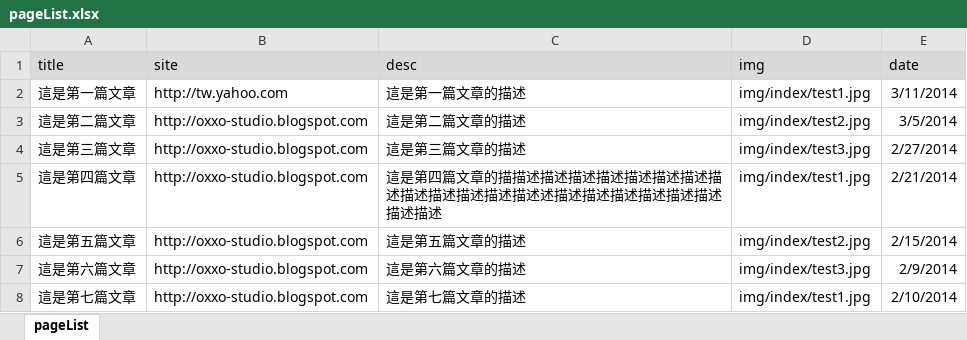
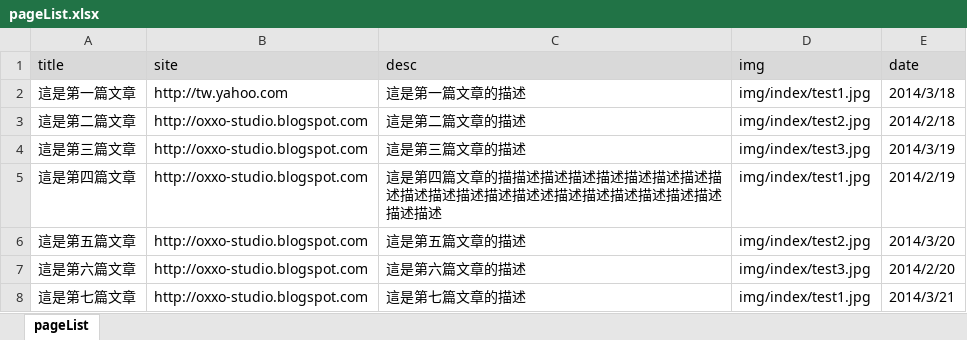
Before and after one commit to oxxostudio/oxxostudio.github.io, an Excel workbook: excel/pageList.xlsx, sheet pageList, drawn as a sheet; values as stored, in another font and other column widths than the file's, no borders; the diff names each change by its address in the sheet, - before the commit and + after, or states it on an @@ line.

```diff
--- a/excel/pageList.xlsx (sheet pageList)
+++ b/excel/pageList.xlsx (sheet pageList)
-E2 (date): 3/11/2014
+E2 (date): 2014/3/18
-E3 (date): 3/5/2014
+E3 (date): 2014/2/18
-E4 (date): 2/27/2014
+E4 (date): 2014/3/19
-E5 (date): 2/21/2014
+E5 (date): 2014/2/19
-E6 (date): 2/15/2014
+E6 (date): 2014/3/20
-E7 (date): 2/9/2014
+E7 (date): 2014/2/20
-E8 (date): 2/10/2014
+E8 (date): 2014/3/21
```
Also changed, not shown: 9 other files.
